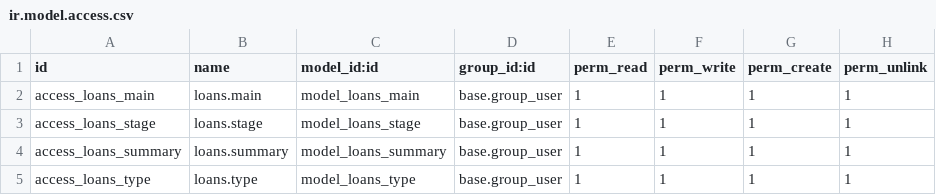
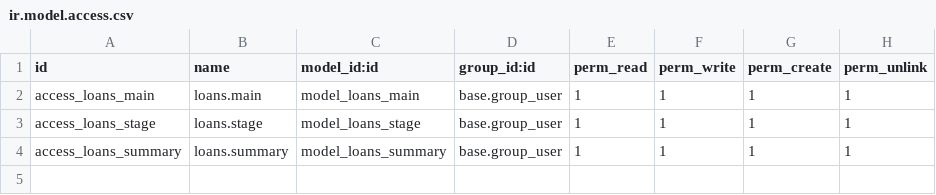
Before and after one commit to egalang/elms, a CSV file: security/ir.model.access.csv, drawn as a sheet; the diff names each change by its address in the sheet, - before the commit and + after, or states it on an @@ line.

Commit message:
modified:   models/loans_main.py 	modified:   models/loans_summary.py 	modified:   report/loan_report.xml 	modified:   report/loan_summary_report.xml 	modified:   security/ir.model.access.csv 	modified:   views/loans_main_views.xml

```diff
--- a/security/ir.model.access.csv
+++ b/security/ir.model.access.csv
-row 5: access_loans_type | loans.type | model_loans_type | base.group_user | 1 | 1 | 1 | 1
```
Also changed, not shown: 5 other files.
